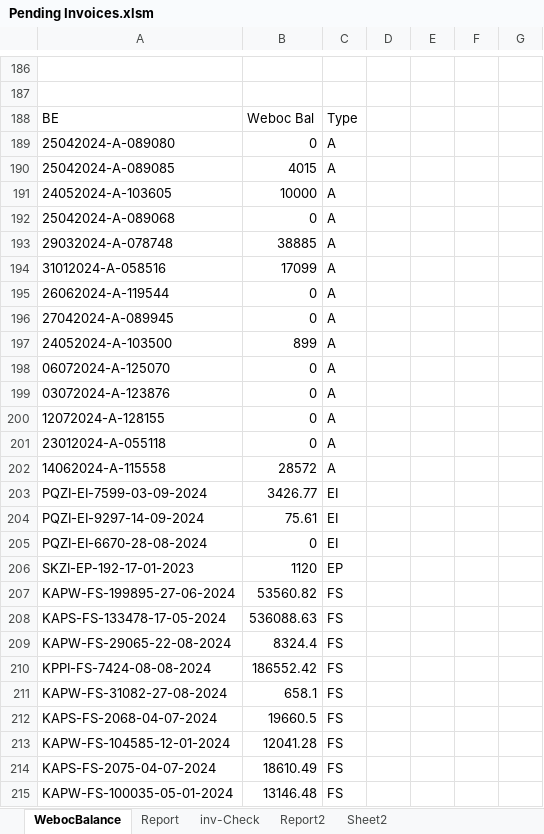
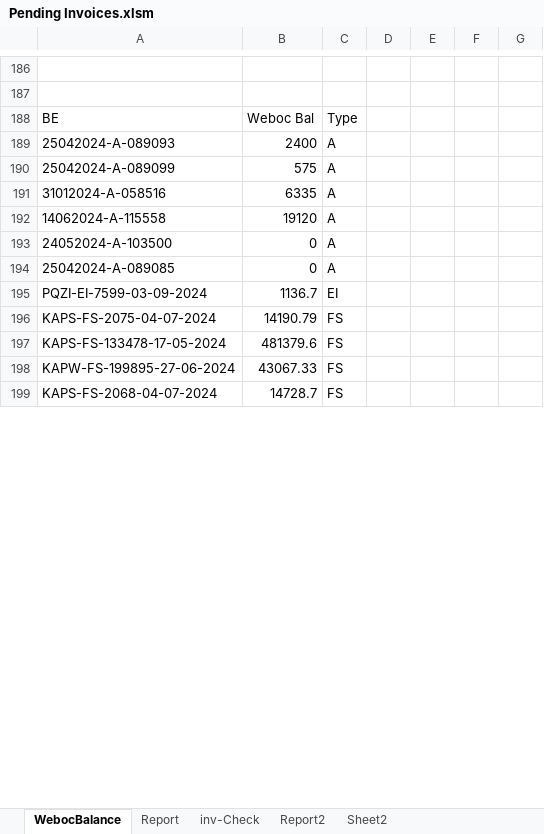
Before and after one commit to madnan-git/Lucky-data, an Excel workbook: Pending Invoices.xlsm, sheet WebocBalance, drawn as a sheet; only a part is shown, gaps mark what is left out; values as stored, in another font and other column widths than the file's, no borders; conditional formats and table styles not drawn; removed rows and columns are numbered as before the commit, all else as after; the diff covers the shown part only; the diff names each change by its address in the sheet, - before the commit and + after, or states it on an @@ line.

```diff
--- a/Pending Invoices.xlsm (sheet WebocBalance)
+++ b/Pending Invoices.xlsm (sheet WebocBalance)
-A189: 25042024-A-089080
+A189: 25042024-A-089093
-B189: 0
+B189: 2400
-A190: 25042024-A-089085
+A190: 25042024-A-089099
-B190: 4015
+B190: 575
-row 191: 24052024-A-103605 | 10000 | A
-row 192: 25042024-A-089068 | 0 | A
-row 193: 29032024-A-078748 | 38885 | A
-B191: 17099
+B191: 6335
-row 195: 26062024-A-119544 | 0 | A
-row 196: 27042024-A-089945 | 0 | A
+row 192: 14062024-A-115558 | 19120 | A
-B193: 899
+B193: 0
-row 198: 06072024-A-125070 | 0 | A
-row 199: 03072024-A-123876 | 0 | A
-row 200: 12072024-A-128155 | 0 | A
-A194: 23012024-A-055118
+A194: 25042024-A-089085
-row 202: 14062024-A-115558 | 28572 | A
-B195: 3426.77
+B195: 1136.7
-row 204: PQZI-EI-9297-14-09-2024 | 75.61 | EI
-row 205: PQZI-EI-6670-28-08-2024 | 0 | EI
-row 206: SKZI-EP-192-17-01-2023 | 1120 | EP
-row 207: KAPW-FS-199895-27-06-2024 | 53560.82 | FS
+row 196: KAPS-FS-2075-04-07-2024 | 14190.79 | FS
-B197: 536088.63
+B197: 481379.6
-A198: KAPW-FS-29065-22-08-2024
+A198: KAPW-FS-199895-27-06-2024
-B198: 8324.4
+B198: 43067.33
-row 210: KPPI-FS-7424-08-08-2024 | 186552.42 | FS
-row 211: KAPW-FS-31082-27-08-2024 | 658.1 | FS
-B199: 19660.5
+B199: 14728.7
-row 213: KAPW-FS-104585-12-01-2024 | 12041.28 | FS
-row 214: KAPS-FS-2075-04-07-2024 | 18610.49 | FS
-row 215: KAPW-FS-100035-05-01-2024 | 13146.48 | FS
```
Also changed, not shown: 18 added rows, 9 removed rows and 118 edited cells elsewhere in this sheet, sheet Report, sheet Report2, sheet inv-Check, formulas that keep their value, Automation.xlsm, EFS Import Report.xlsx, 7 other files.
